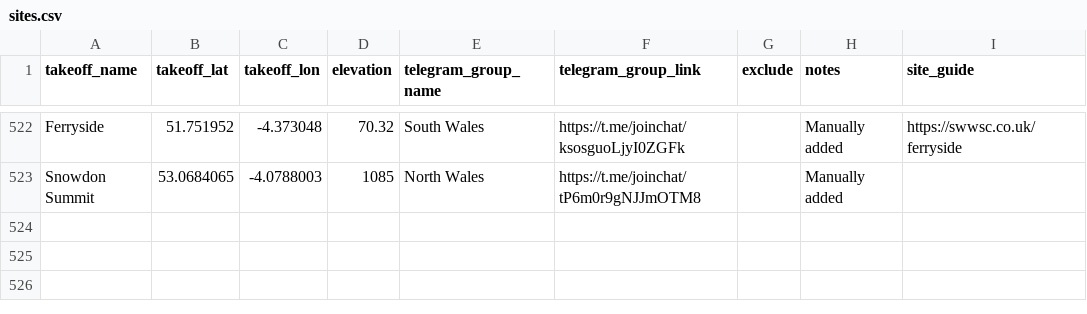
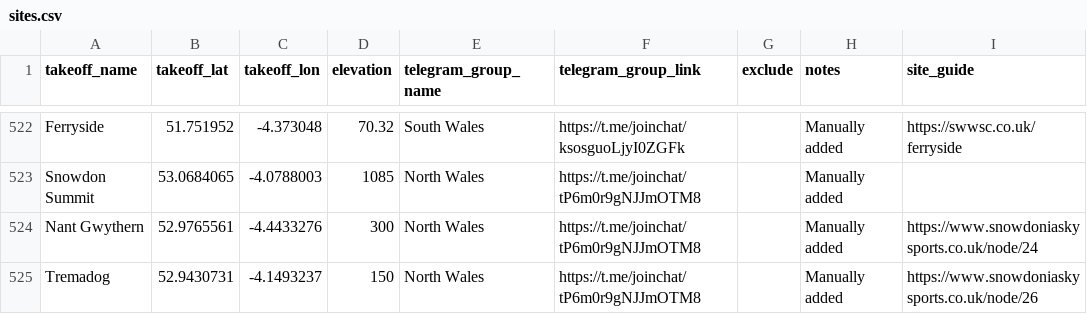
Before and after one commit to neilcharles/uk_pg_sites, a CSV file: sites.csv, drawn as a sheet; only a part is shown, gaps mark what is left out.

Commit message:
a couple of snowdonia skysports sites

```diff
--- a/sites.csv
+++ b/sites.csv
@@ -523 +523,3 @@ Ferryside,51.751952,-4.373048,70.32,South Wales,https://t.me/joinchat/ksosguoLjy
 Snowdon Summit,53.0684065,-4.0788003,1085,North Wales,https://t.me/joinchat/tP6m0r9gNJJmOTM8,,Manually added,
+Nant Gwythern,52.9765561,-4.4433276,300,North Wales,https://t.me/joinchat/tP6m0r9gNJJmOTM8,,Manually added,https://www.snowdoniaskysports.co.uk/node/24
+Tremadog,52.9430731,-4.1493237,150,North Wales,https://t.me/joinchat/tP6m0r9gNJJmOTM8,,Manually added,https://www.snowdoniaskysports.co.uk/node/26
```
